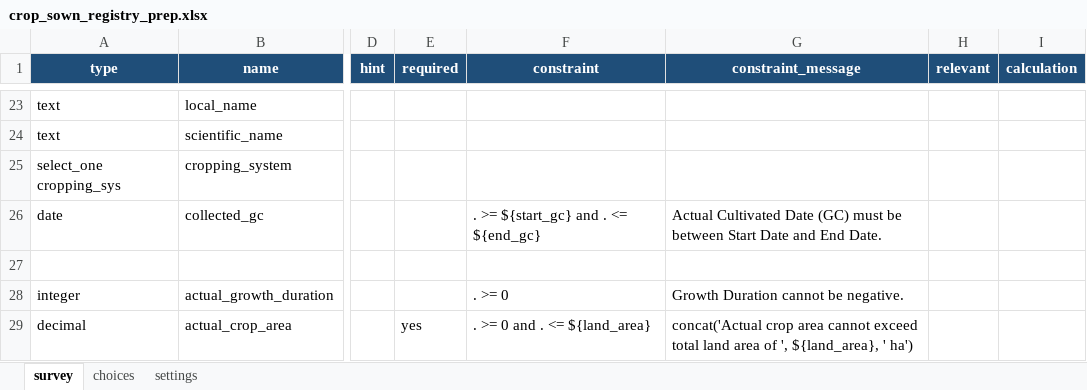
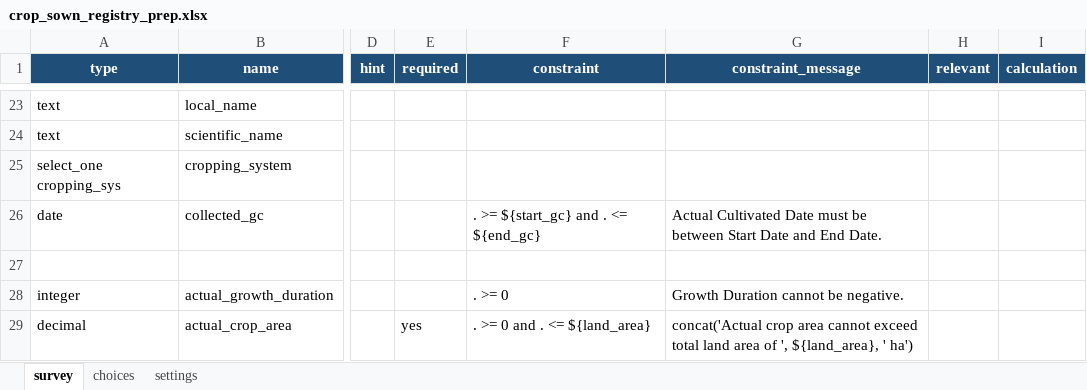
Before and after one commit to Centre-for-Open-Societal-Systems/cropsown-regsitry, an Excel workbook: odk/source/crop_sown_registry_prep.xlsx, sheet survey, drawn as a sheet; only a part is shown, gaps mark what is left out; values as stored, in another font and other column widths than the file's, no borders; the diff names each change by its address in the sheet, - before the commit and + after, or states it on an @@ line.

Commit message:
Crop Sown Cultivation form: remove the last abbreviation from a validation message
Form version 2026.10.31.1.

```diff
--- a/odk/source/crop_sown_registry_prep.xlsx (sheet survey)
+++ b/odk/source/crop_sown_registry_prep.xlsx (sheet survey)
-G26 (constraint_message): …Cultivated Date (GC) must be…
+G26 (constraint_message): …Cultivated Date must be…
```
Also changed, not shown: odk/forms/crop_sown_registry_harvest.xlsx, odk/forms/crop_sown_registry_plan.xlsx, 4 other files.
